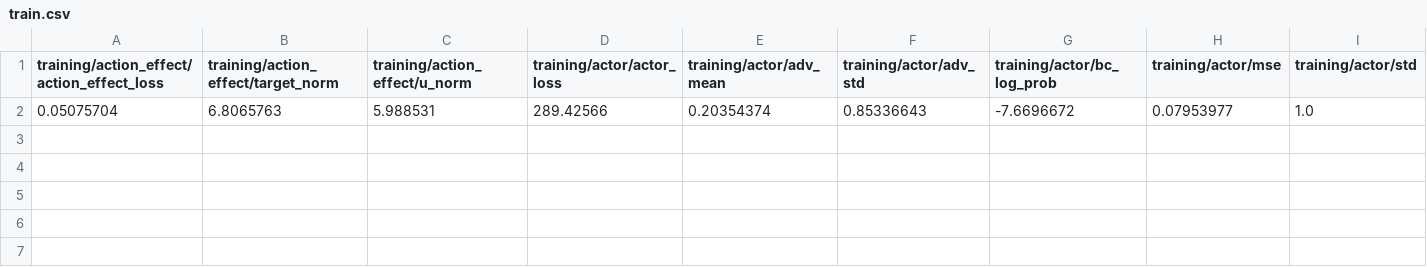
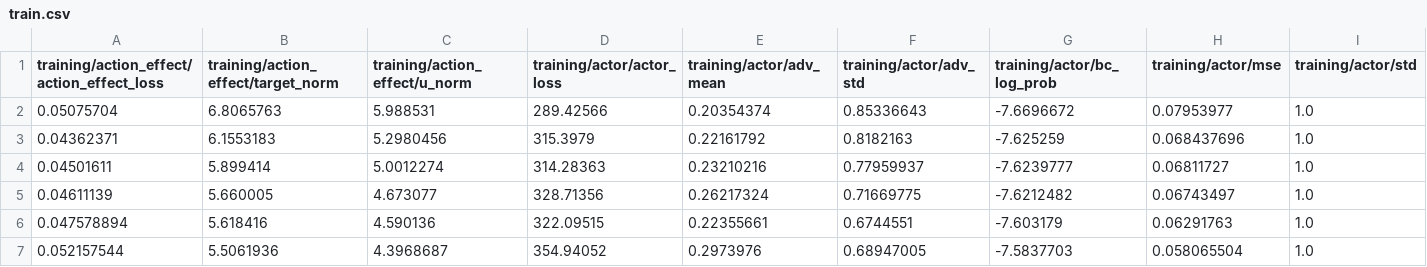
Before and after one commit to skylooop/dual-goal-representations, a CSV file: results/daf/antmaze-large-navigate-v0_daf_sd000/train.csv, drawn as a sheet; only a part is shown; rows hold the shown columns only; the diff names each change by its address in the sheet, - before the commit and + after, or states it on an @@ line.

```diff
--- a/results/daf/antmaze-large-navigate-v0_daf_sd000/train.csv
+++ b/results/daf/antmaze-large-navigate-v0_daf_sd000/train.csv
+row 3: 0.04362371 | 6.1553183 | 5.2980456 | 315.3979 | 0.22161792 | 0.8182163 | -7.625259 | 0.068437696 | 1.0
+row 4: 0.04501611 | 5.899414 | 5.0012274 | 314.28363 | 0.23210216 | 0.77959937 | -7.6239777 | 0.06811727 | 1.0
+row 5: 0.04611139 | 5.660005 | 4.673077 | 328.71356 | 0.26217324 | 0.71669775 | -7.6212482 | 0.06743497 | 1.0
+row 6: 0.047578894 | 5.618416 | 4.590136 | 322.09515 | 0.22355661 | 0.6744551 | -7.603179 | 0.06291763 | 1.0
+row 7: 0.052157544 | 5.5061936 | 4.3968687 | 354.94052 | 0.2973976 | 0.68947005 | -7.5837703 | 0.058065504 | 1.0
```
Also changed, not shown: 3 other files.
